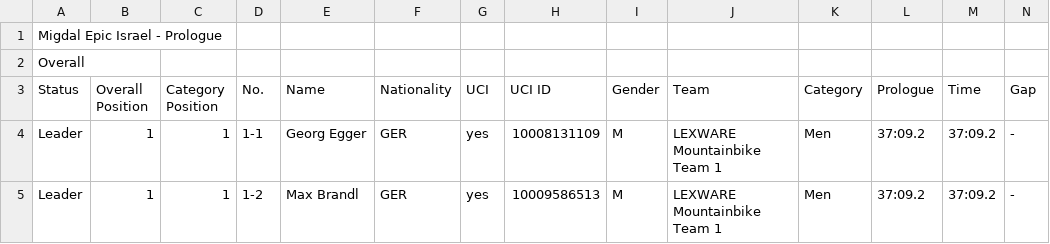
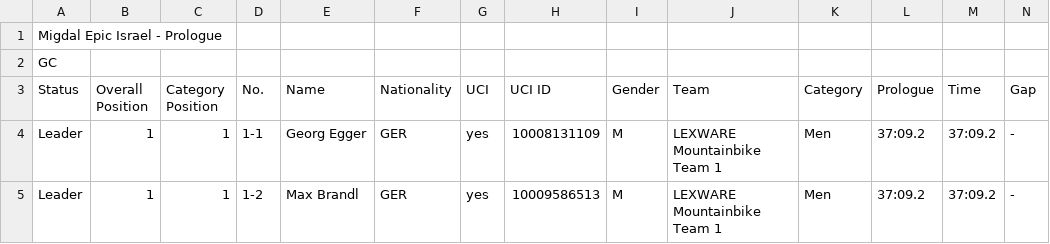
Before and after one commit to tnuatiming/tnuatiming.github.io, a CSV file: static/liveepic/backup/prolouge/20191007_163725_results_GC_Prologue.csv, drawn as a sheet; only a part is shown.

```diff
--- a/static/liveepic/backup/prolouge/20191007_163725_results_GC_Prologue.csv
+++ b/static/liveepic/backup/prolouge/20191007_163725_results_GC_Prologue.csv
@@ -1,3 +1,3 @@
 Migdal Epic Israel - Prologue
-Overall
+GC
 Status,Overall Position,Category Position,No.,Name,Nationality,UCI,UCI ID,Gender,Team,Category,Prologue,Time,Gap
```
Also changed, not shown: static/liveepic/backup/stage1/20191007_163630_results_GC_Stage_1.csv, static/liveepic/backup/stage2/final/20191007_163529_results_GC_Stage_2.csv, 10 other files.
